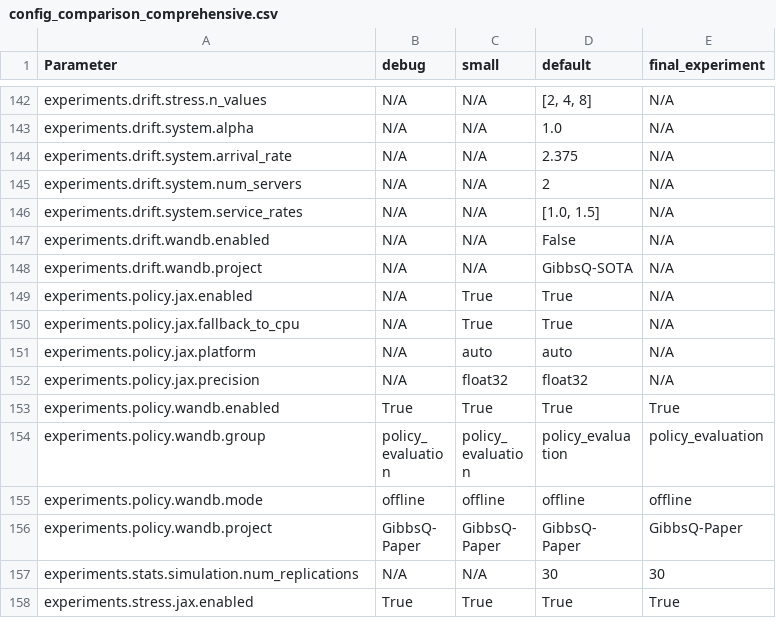
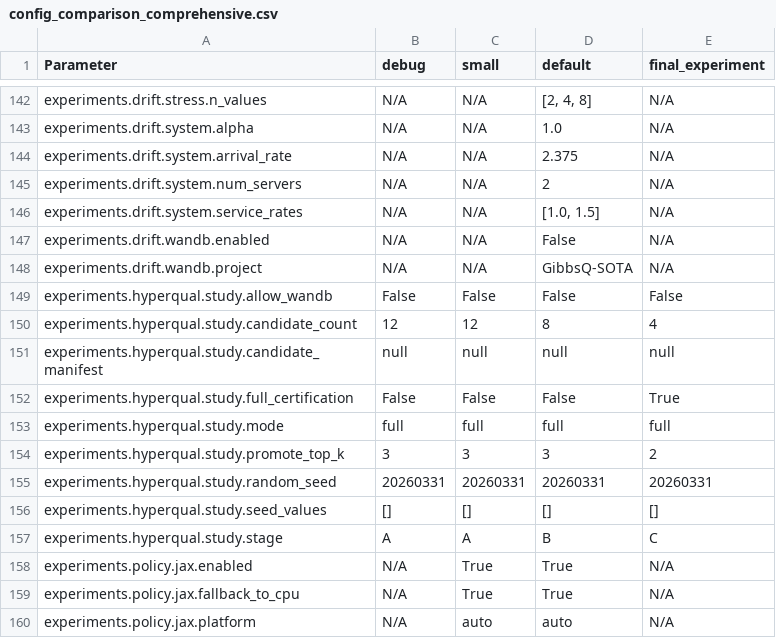
Before and after one commit to Luke23-45/GibbsQ, a CSV file: configs/notes/config_comparison_comprehensive.csv, drawn as a sheet; only a part is shown, gaps mark what is left out; the shorter side is filled out with more unchanged rows; the diff covers the shown part only.

```diff
--- a/configs/notes/config_comparison_comprehensive.csv
+++ b/configs/notes/config_comparison_comprehensive.csv
@@ -148,2 +148,11 @@ experiments.drift.wandb.enabled,N/A,N/A,False,N/A
 experiments.drift.wandb.project,N/A,N/A,GibbsQ-SOTA,N/A
+experiments.hyperqual.study.allow_wandb,False,False,False,False
+experiments.hyperqual.study.candidate_count,12,12,8,4
+experiments.hyperqual.study.candidate_manifest,null,null,null,null
+experiments.hyperqual.study.full_certification,False,False,False,True
+experiments.hyperqual.study.mode,full,full,full,full
+experiments.hyperqual.study.promote_top_k,3,3,3,2
+experiments.hyperqual.study.random_seed,20260331,20260331,20260331,20260331
+experiments.hyperqual.study.seed_values,[],[],[],[]
+experiments.hyperqual.study.stage,A,A,B,C
 experiments.policy.jax.enabled,N/A,True,True,N/A
```
Also changed, not shown: 31 added rows elsewhere in this file, configs/notes/config_comparison_by_category.csv, configs/notes/config_comparison_summary.csv, 20 other files.
